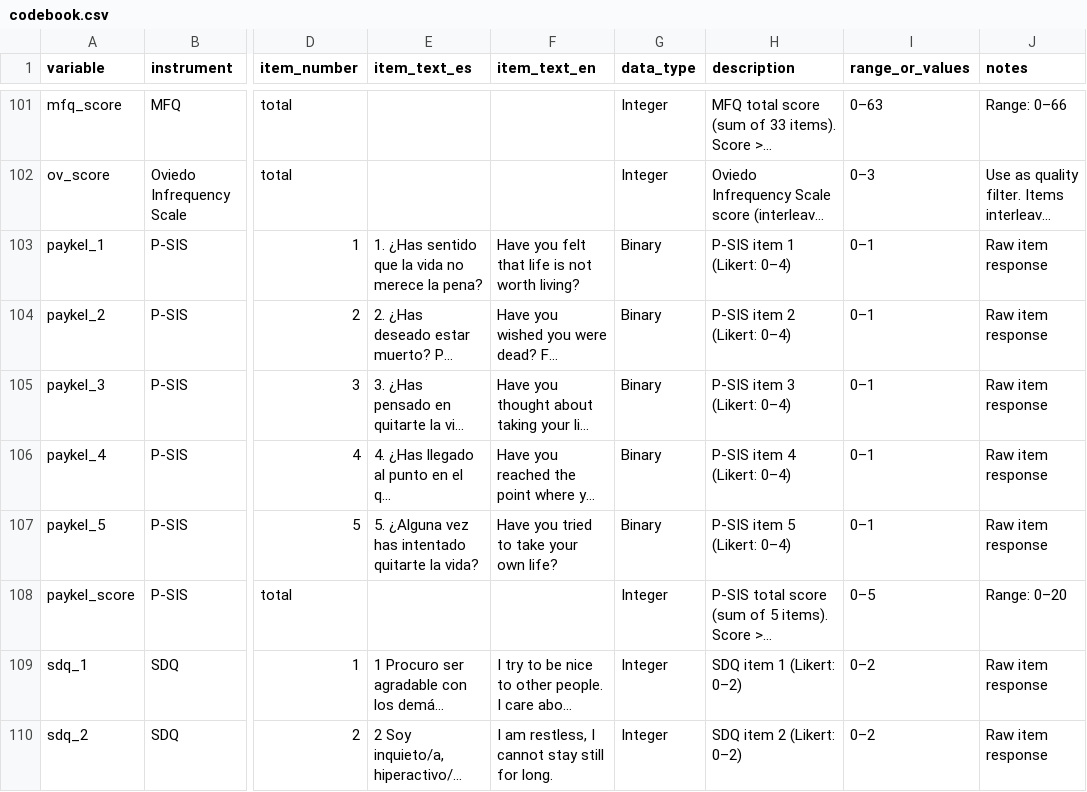
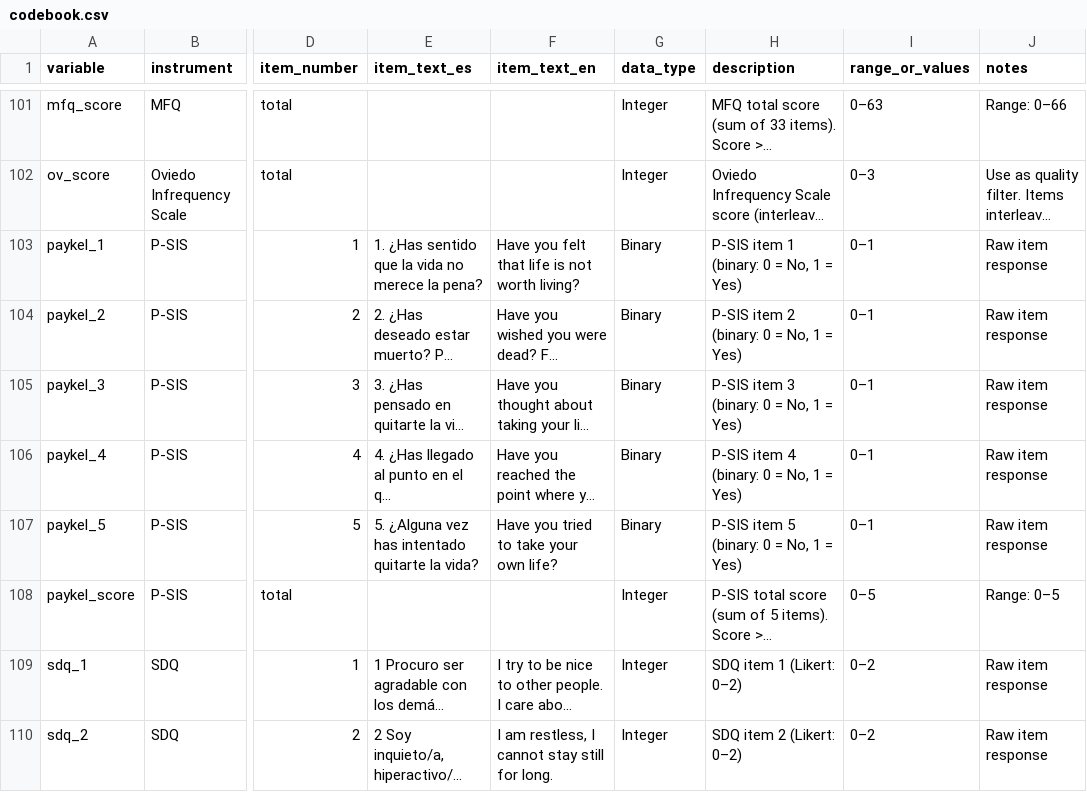
Before and after one commit to JMasr/visia_q_dataset, a CSV file: data/codebook.csv, drawn as a sheet; only a part is shown, gaps mark what is left out; long unchanged cells end in …; the diff covers the shown part only; the diff names each change by its address in the sheet, - before the commit and + after, or states it on an @@ line.

```diff
--- a/data/codebook.csv
+++ b/data/codebook.csv
-H103 (description): P-SIS item 1 (Likert: 0–4)
+H103 (description): P-SIS item 1 (binary: 0 = No, 1 = Yes)
-H104 (description): P-SIS item 2 (Likert: 0–4)
+H104 (description): P-SIS item 2 (binary: 0 = No, 1 = Yes)
-H105 (description): P-SIS item 3 (Likert: 0–4)
+H105 (description): P-SIS item 3 (binary: 0 = No, 1 = Yes)
-H106 (description): P-SIS item 4 (Likert: 0–4)
+H106 (description): P-SIS item 4 (binary: 0 = No, 1 = Yes)
-H107 (description): P-SIS item 5 (Likert: 0–4)
+H107 (description): P-SIS item 5 (binary: 0 = No, 1 = Yes)
-J108 (notes): Range: 0–20
+J108 (notes): Range: 0–5
```
Also changed, not shown: 68 edited cells elsewhere in this file, 7 other files.
